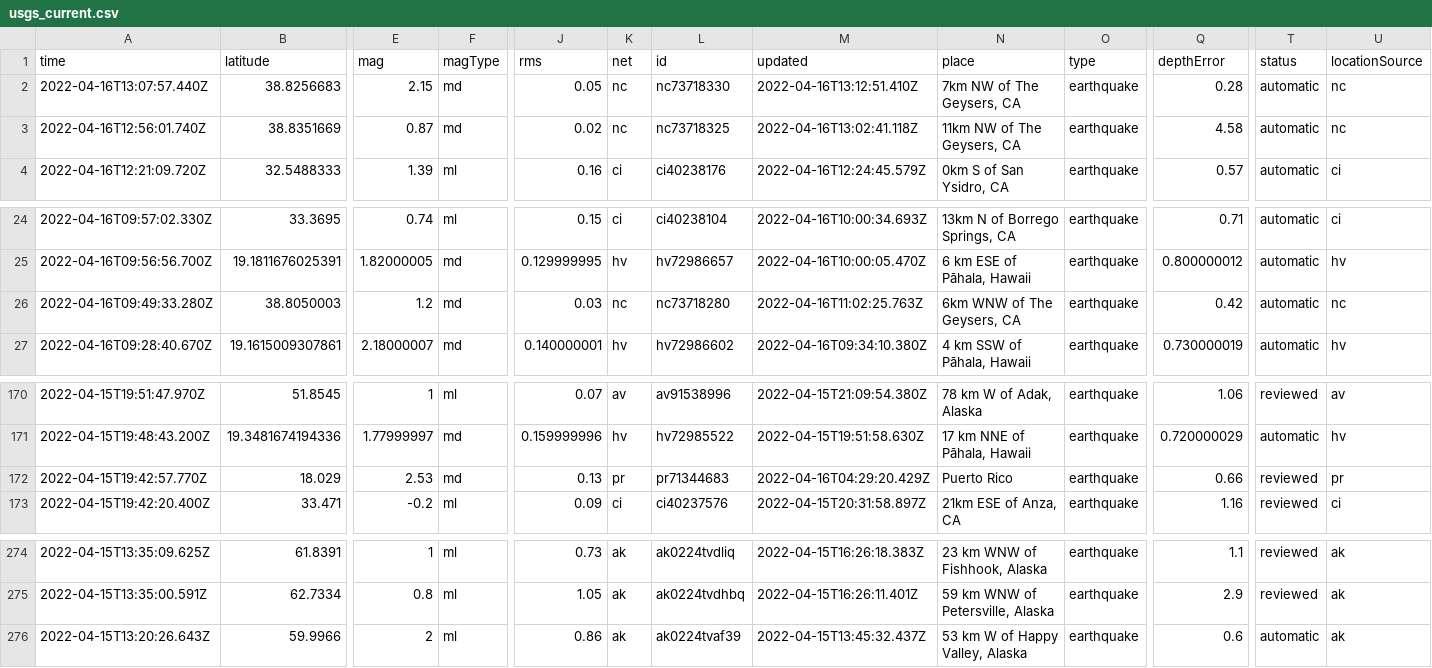
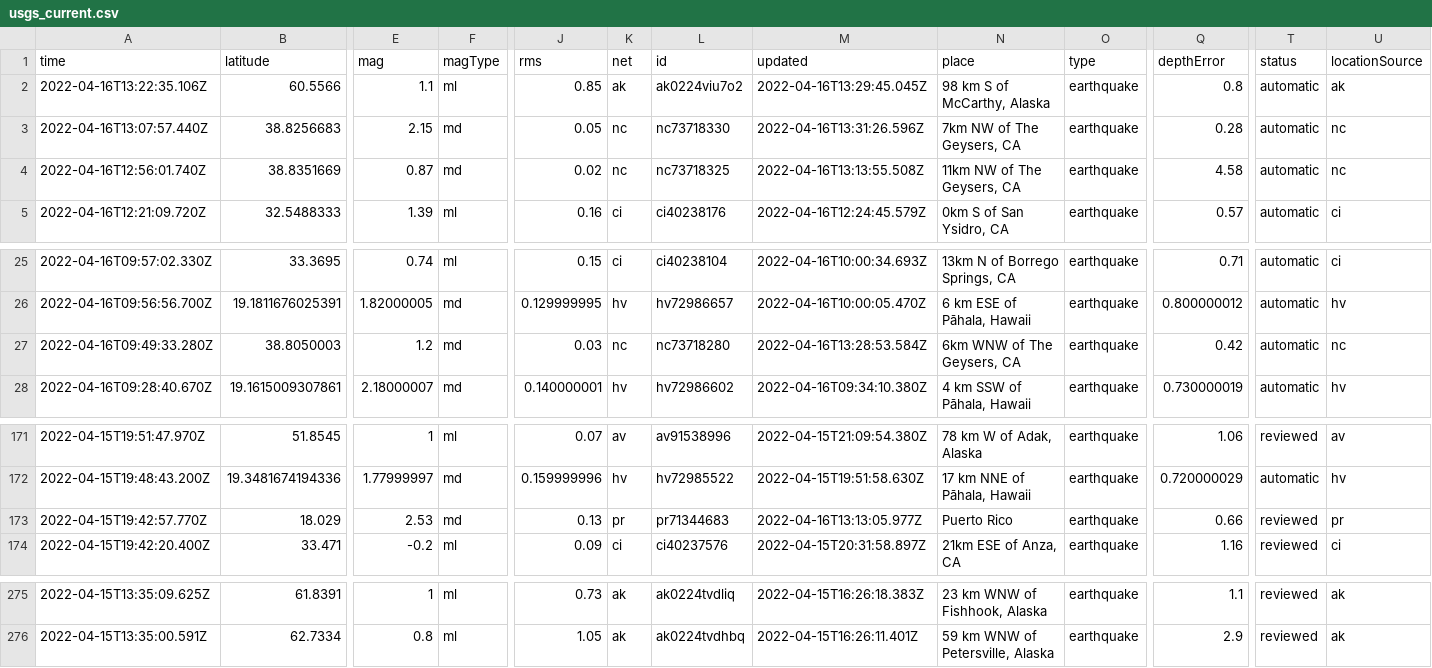
Before and after one commit to invisibae/nicar22-github-actions, a CSV file: usgs_current.csv, drawn as a sheet; only a part is shown, gaps mark what is left out; removed rows and columns are numbered as before the commit, all else as after; rows hold the shown columns only; the diff names each change by its address in the sheet, - before the commit and + after, or states it on an @@ line.

```diff
--- a/usgs_current.csv
+++ b/usgs_current.csv
+row 2: 2022-04-16T13:22:35.106Z | 60.5566 | 1.1 | ml | 0.85 | ak | ak0224viu7o2 | 2022-04-16T13:29:45.045Z | 98 km S of McCarthy, Alaska | earthquake | 0.8 | automatic | ak
-M3 (updated): 2022-04-16T13:12:51.410Z
+M3 (updated): 2022-04-16T13:31:26.596Z
-M4 (updated): 2022-04-16T13:02:41.118Z
+M4 (updated): 2022-04-16T13:13:55.508Z
-M27 (updated): 2022-04-16T11:02:25.763Z
+M27 (updated): 2022-04-16T13:28:53.584Z
-M173 (updated): 2022-04-16T04:29:20.429Z
+M173 (updated): 2022-04-16T13:13:05.977Z
-row 276: 2022-04-15T13:20:26.643Z | 59.9966 | 2 | ml | 0.86 | ak | ak0224tvaf39 | 2022-04-15T13:45:32.437Z | 53 km W of Happy Valley, Alaska | earthquake | 0.6 | automatic | ak
```
Also changed, not shown: 1 other file.
